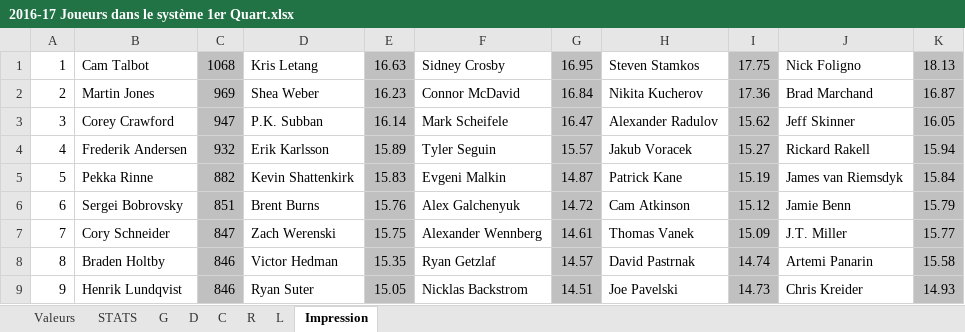
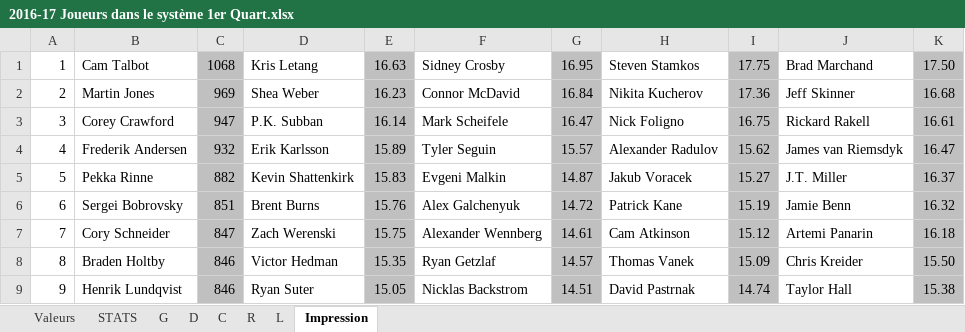
Before and after one commit to SunsHC/NCHLStats, an Excel workbook: NCHLStats/bin/Debug/2016-17 Joueurs dans le système 1er Quart.xlsx, sheet Impression, drawn as a sheet; only a part is shown; values as stored, in another font and other column widths than the file's, no borders; the diff covers the shown part only; the diff names each change by its address in the sheet, - before the commit and + after, or states it on an @@ line.

```diff
--- a/NCHLStats/bin/Debug/2016-17 Joueurs dans le système 1er Quart.xlsx (sheet Impression)
+++ b/NCHLStats/bin/Debug/2016-17 Joueurs dans le système 1er Quart.xlsx (sheet Impression)
-J1: Nick Foligno
+J1: Brad Marchand
-K1: 18.13
+K1: 17.50
-J2: Brad Marchand
+J2: Jeff Skinner
-K2: 16.87
+K2: 16.68
-H3: Alexander Radulov
+H3: Nick Foligno
-I3: 15.62
+I3: 16.75
-J3: Jeff Skinner
+J3: Rickard Rakell
-K3: 16.05
+K3: 16.61
-H4: Jakub Voracek
+H4: Alexander Radulov
-I4: 15.27
+I4: 15.62
-J4: Rickard Rakell
+J4: James van Riemsdyk
-K4: 15.94
+K4: 16.47
-H5: Patrick Kane
+H5: Jakub Voracek
-I5: 15.19
+I5: 15.27
-J5: James van Riemsdyk
+J5: J.T. Miller
-K5: 15.84
+K5: 16.37
-H6: Cam Atkinson
+H6: Patrick Kane
-I6: 15.12
+I6: 15.19
-K6: 15.79
+K6: 16.32
-H7: Thomas Vanek
+H7: Cam Atkinson
-I7: 15.09
+I7: 15.12
-J7: J.T. Miller
+J7: Artemi Panarin
-K7: 15.77
+K7: 16.18
-H8: David Pastrnak
+H8: Thomas Vanek
-I8: 14.74
+I8: 15.09
-J8: Artemi Panarin
+J8: Chris Kreider
-K8: 15.58
+K8: 15.50
-H9: Joe Pavelski
+H9: David Pastrnak
-I9: 14.73
+I9: 14.74
-J9: Chris Kreider
+J9: Taylor Hall
-K9: 14.93
+K9: 15.38
```
Also changed, not shown: 102 edited cells and cell formats elsewhere in this sheet, sheet L, sheet R, sheet G, sheet C, formulas that keep their value, 15 other files.
